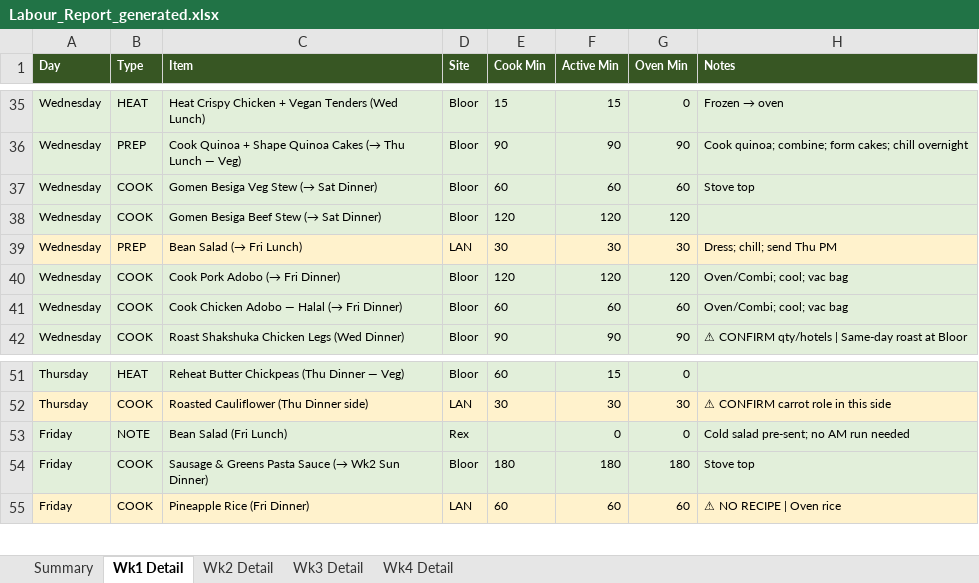
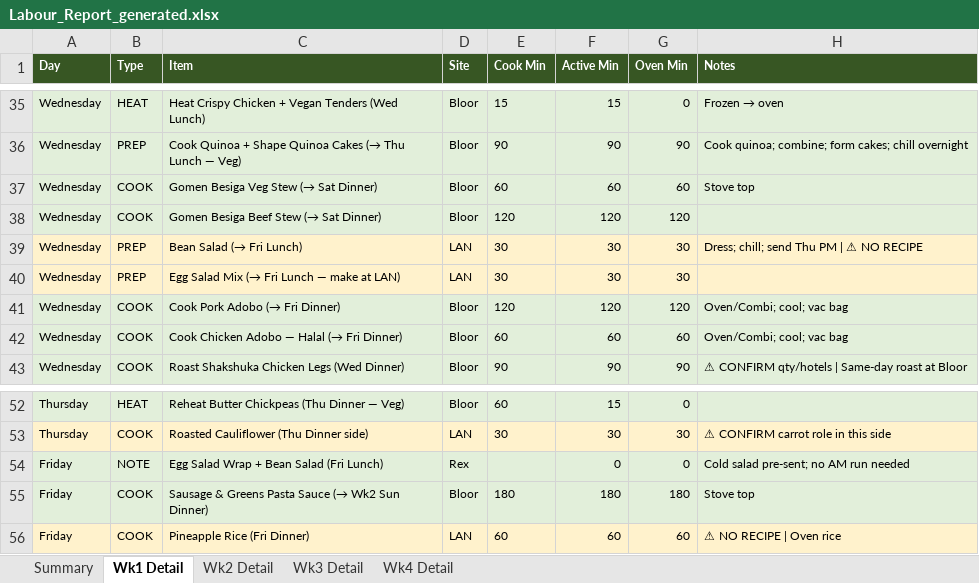
Before and after one commit to kennedyjasondavid-eng/conc-kitchen-hub, an Excel workbook: outputs/Labour_Report_generated.xlsx, sheet Wk1 Detail, drawn as a sheet; only a part is shown, gaps mark what is left out; values as stored, in another font and other column widths than the file's, no borders; addresses are those after the commit; the diff names each change by its address in the sheet, - before the commit and + after, or states it on an @@ line.

```diff
--- a/outputs/Labour_Report_generated.xlsx (sheet Wk1 Detail)
+++ b/outputs/Labour_Report_generated.xlsx (sheet Wk1 Detail)
-H39 (Notes): Dress; chill; send Thu PM
+H39 (Notes): Dress; chill; send Thu PM | ⚠ NO RECIPE
+row 40: Wednesday | PREP | Egg Salad Mix (→ Fri Lunch — make at LAN) | LAN | 30 | 30 | 30
-C54 (Item): Bean Salad (Fri Lunch)
+C54 (Item): Egg Salad Wrap + Bean Salad (Fri Lunch)
```
Also changed, not shown: sheet Summary, sheet Wk3 Detail, outputs/01_Production_Schedule_generated.xlsx, outputs/03_Driver_Schedule_generated.xlsx.
